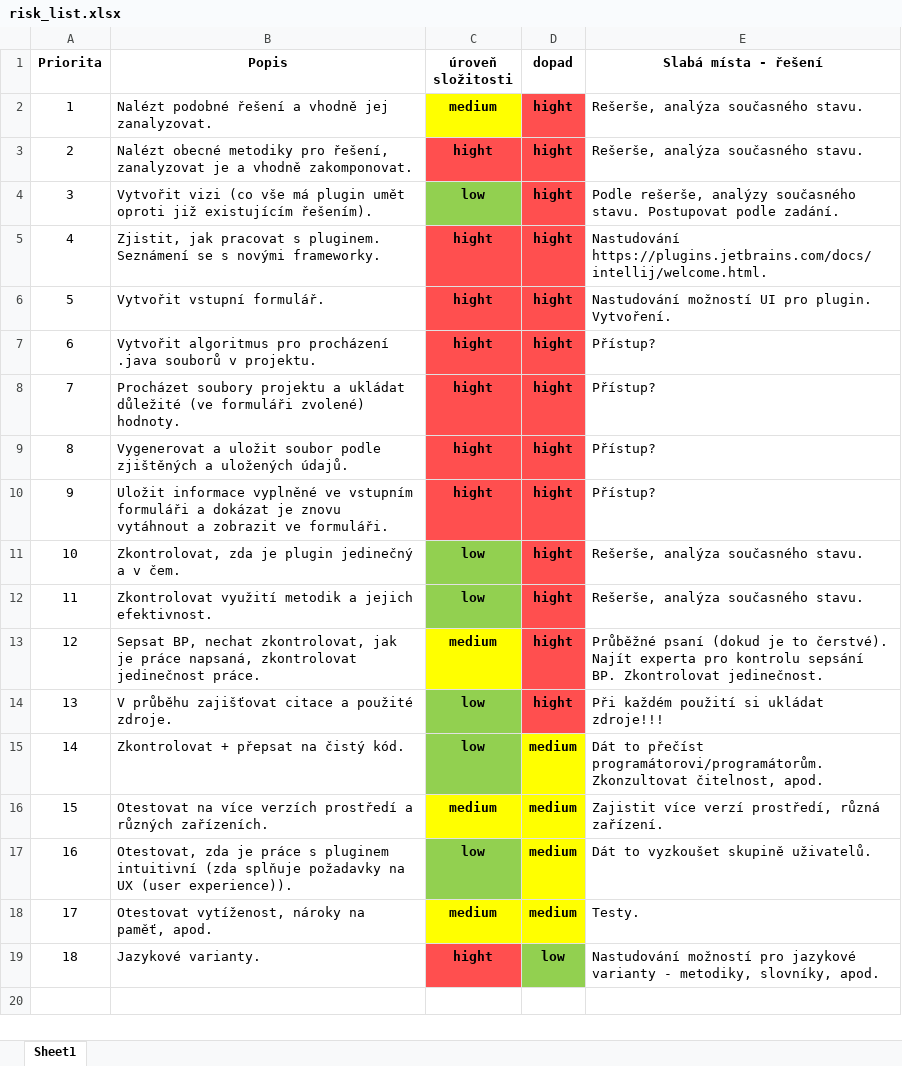
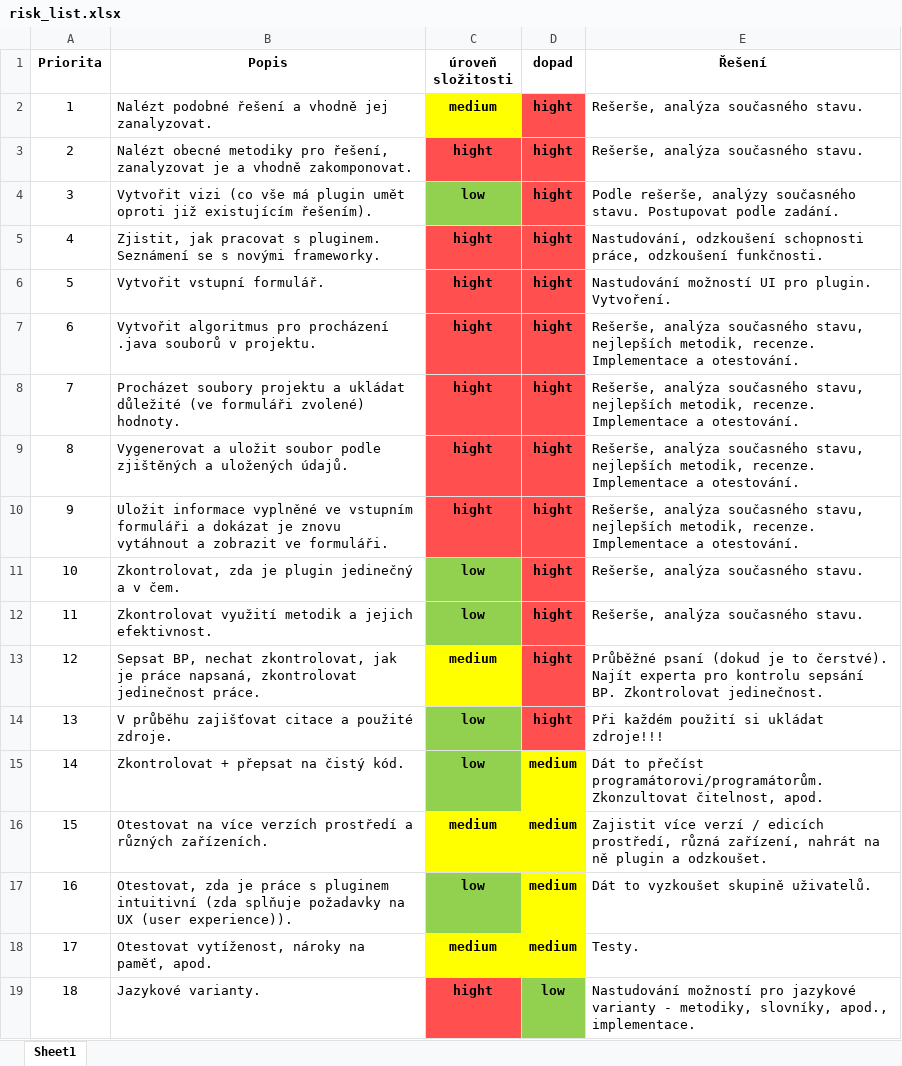
Before and after one commit to marie-sramkova/PluginIntoIntelliJ_BP, an Excel workbook: documentation/risk_list.xlsx, sheet Sheet1, drawn as a sheet; values as stored, in another font and other column widths than the file's, no borders; the diff names each change by its address in the sheet, - before the commit and + after, or states it on an @@ line.

Commit message:
Documentation
bp_word, road_map, correcting risk-list etc.

```diff
--- a/documentation/risk_list.xlsx (sheet Sheet1)
+++ b/documentation/risk_list.xlsx (sheet Sheet1)
-E1: Slabá místa - řešení
+E1: Řešení
-E5 (Řešení): Nastudování https://plugins.jetbrains.com/docs/intellij/welcome.html.
+E5 (Řešení): Nastudování, odzkoušení schopnosti práce, odzkoušení funkčnosti.
-E7:E10 (Řešení): Přístup?
+E7:E10 (Řešení): Rešerše, analýza současného stavu, nejlepších metodik, recenze. Implementace a otestování.
-E16 (Řešení): …více verzí prostředí, různá zařízení.
+E16 (Řešení): …více verzí / edicích prostředí, různá zařízení, nahrát na ně plugin a odzkoušet.
-E19 (Řešení): …metodiky, slovníky, apod.
+E19 (Řešení): …metodiky, slovníky, apod., implementace.
```
Also changed, not shown: 7 other files.
